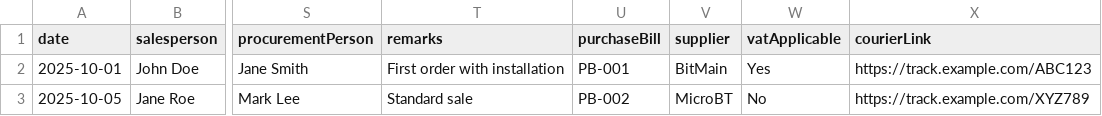
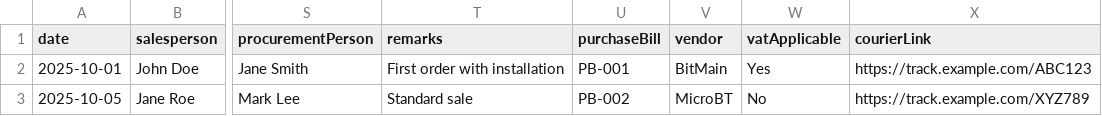
Before and after one commit to aradpumb/sales-tracker, a CSV file: public/samples/sales_sample.csv, drawn as a sheet; only a part is shown, gaps mark what is left out; the diff names each change by its address in the sheet, - before the commit and + after, or states it on an @@ line.

Commit message:
fixed missing data

```diff
--- a/public/samples/sales_sample.csv
+++ b/public/samples/sales_sample.csv
-V1: supplier
+V1: vendor
```
Also changed, not shown: 9 other files.
